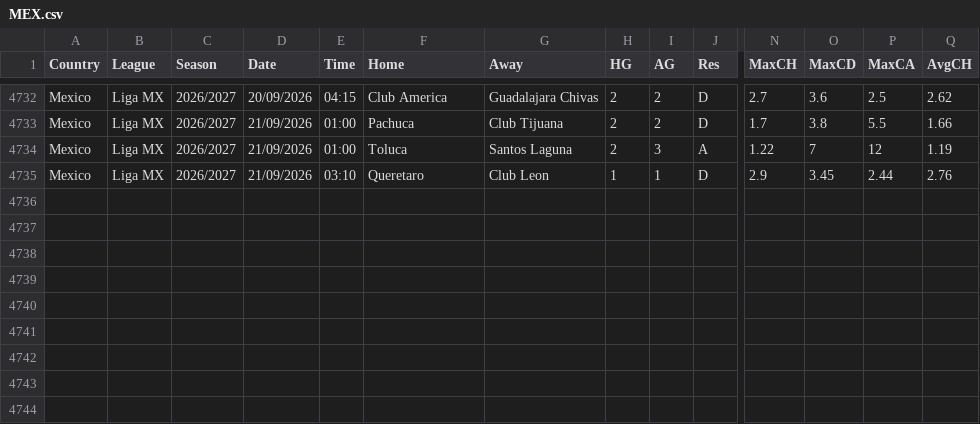
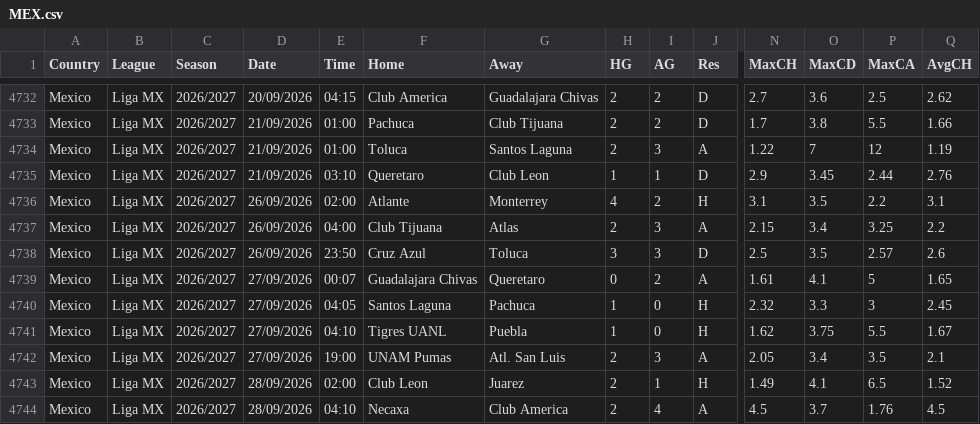
Before and after one commit to ASRSES/football-data-archive, a CSV file: data/MEX/MEX.csv, drawn as a sheet; only a part is shown, gaps mark what is left out; rows hold the shown columns only; the diff names each change by its address in the sheet, - before the commit and + after, or states it on an @@ line.

```diff
--- a/data/MEX/MEX.csv
+++ b/data/MEX/MEX.csv
+row 4736: Mexico | Liga MX | 2026/2027 | 26/09/2026 | 02:00 | Atlante | Monterrey | 4 | 2 | H | 3.1 | 3.5 | 2.2 | 3.1
+row 4737: Mexico | Liga MX | 2026/2027 | 26/09/2026 | 04:00 | Club Tijuana | Atlas | 2 | 3 | A | 2.15 | 3.4 | 3.25 | 2.2
+row 4738: Mexico | Liga MX | 2026/2027 | 26/09/2026 | 23:50 | Cruz Azul | Toluca | 3 | 3 | D | 2.5 | 3.5 | 2.57 | 2.6
+row 4739: Mexico | Liga MX | 2026/2027 | 27/09/2026 | 00:07 | Guadalajara Chivas | Queretaro | 0 | 2 | A | 1.61 | 4.1 | 5 | 1.65
+row 4740: Mexico | Liga MX | 2026/2027 | 27/09/2026 | 04:05 | Santos Laguna | Pachuca | 1 | 0 | H | 2.32 | 3.3 | 3 | 2.45
+row 4741: Mexico | Liga MX | 2026/2027 | 27/09/2026 | 04:10 | Tigres UANL | Puebla | 1 | 0 | H | 1.62 | 3.75 | 5.5 | 1.67
+row 4742: Mexico | Liga MX | 2026/2027 | 27/09/2026 | 19:00 | UNAM Pumas | Atl. San Luis | 2 | 3 | A | 2.05 | 3.4 | 3.5 | 2.1
+row 4743: Mexico | Liga MX | 2026/2027 | 28/09/2026 | 02:00 | Club Leon | Juarez | 2 | 1 | H | 1.49 | 4.1 | 6.5 | 1.52
+row 4744: Mexico | Liga MX | 2026/2027 | 28/09/2026 | 04:10 | Necaxa | Club America | 2 | 4 | A | 4.5 | 3.7 | 1.76 | 4.5
```
Also changed, not shown: data/E2/E2.csv, data/E3/E3.csv, 6 other files.
